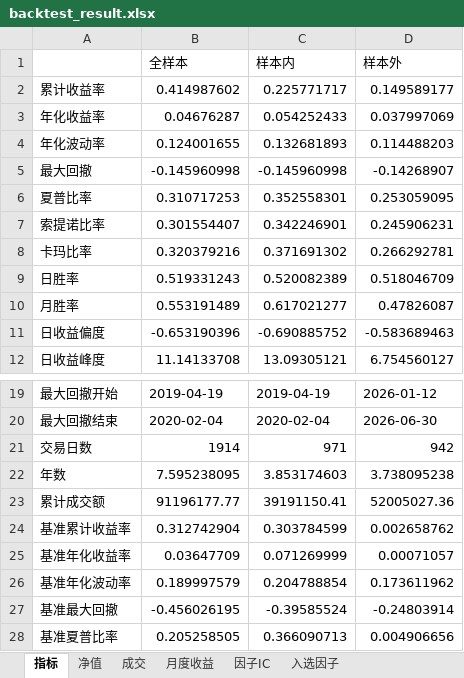
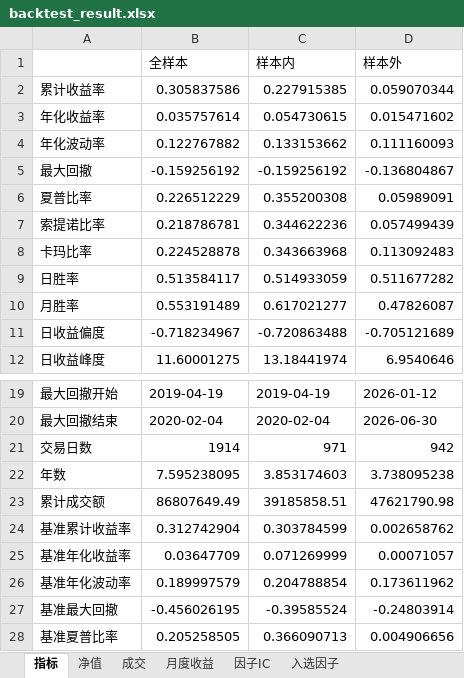
Before and after one commit to fengppx/feng666, an Excel workbook: output/tables/backtest_result.xlsx, sheet 指标, drawn as a sheet; only a part is shown, gaps mark what is left out; values as stored, in another font and other column widths than the file's, no borders; the diff covers the shown part only; the diff names each change by its address in the sheet, - before the commit and + after, or states it on an @@ line.

```diff
--- a/output/tables/backtest_result.xlsx (sheet 指标)
+++ b/output/tables/backtest_result.xlsx (sheet 指标)
-B2 (全样本): 0.414987602
+B2 (全样本): 0.305837586
-C2 (样本内): 0.225771717
+C2 (样本内): 0.227915385
-D2 (样本外): 0.149589177
+D2 (样本外): 0.059070344
-B3 (全样本): 0.04676287
+B3 (全样本): 0.035757614
-C3 (样本内): 0.054252433
+C3 (样本内): 0.054730615
-D3 (样本外): 0.037997069
+D3 (样本外): 0.015471602
-B4 (全样本): 0.124001655
+B4 (全样本): 0.122767882
-C4 (样本内): 0.132681893
+C4 (样本内): 0.133153662
-D4 (样本外): 0.114488203
+D4 (样本外): 0.111160093
-B5 (全样本): -0.145960998
+B5 (全样本): -0.159256192
-C5 (样本内): -0.145960998
+C5 (样本内): -0.159256192
-D5 (样本外): -0.14268907
+D5 (样本外): -0.136804867
-B6 (全样本): 0.310717253
+B6 (全样本): 0.226512229
-C6 (样本内): 0.352558301
+C6 (样本内): 0.355200308
-D6 (样本外): 0.253059095
+D6 (样本外): 0.05989091
-B7 (全样本): 0.301554407
+B7 (全样本): 0.218786781
-C7 (样本内): 0.342246901
+C7 (样本内): 0.344622236
-D7 (样本外): 0.245906231
+D7 (样本外): 0.057499439
-B8 (全样本): 0.320379216
+B8 (全样本): 0.224528878
-C8 (样本内): 0.371691302
+C8 (样本内): 0.343663968
-D8 (样本外): 0.266292781
+D8 (样本外): 0.113092483
-B9 (全样本): 0.519331243
+B9 (全样本): 0.513584117
-C9 (样本内): 0.520082389
+C9 (样本内): 0.514933059
-D9 (样本外): 0.518046709
+D9 (样本外): 0.511677282
-B11 (全样本): -0.653190396
+B11 (全样本): -0.718234967
-C11 (样本内): -0.690885752
+C11 (样本内): -0.720863488
-D11 (样本外): -0.583689463
+D11 (样本外): -0.705121689
-B12 (全样本): 11.14133708
+B12 (全样本): 11.60001275
-C12 (样本内): 13.09305121
+C12 (样本内): 13.18441974
-D12 (样本外): 6.754560127
+D12 (样本外): 6.9540646
-B23 (全样本): 91196177.77
+B23 (全样本): 86807649.49
-C23 (样本内): 39191150.41
+C23 (样本内): 39185858.51
-D23 (样本外): 52005027.36
+D23 (样本外): 47621790.98
```
Also changed, not shown: 42 edited cells elsewhere in this sheet, sheet 成交, sheet 净值, sheet 月度收益, 32 other files.
